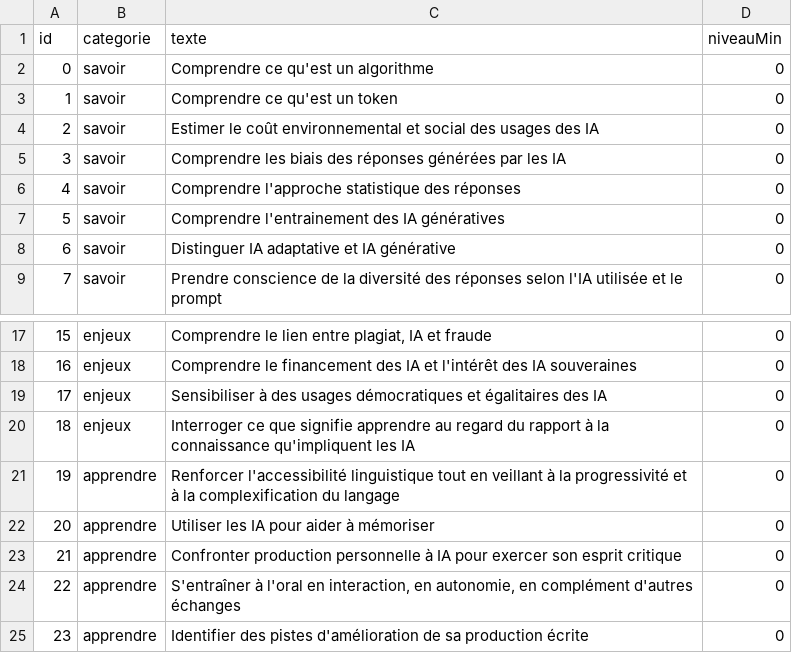
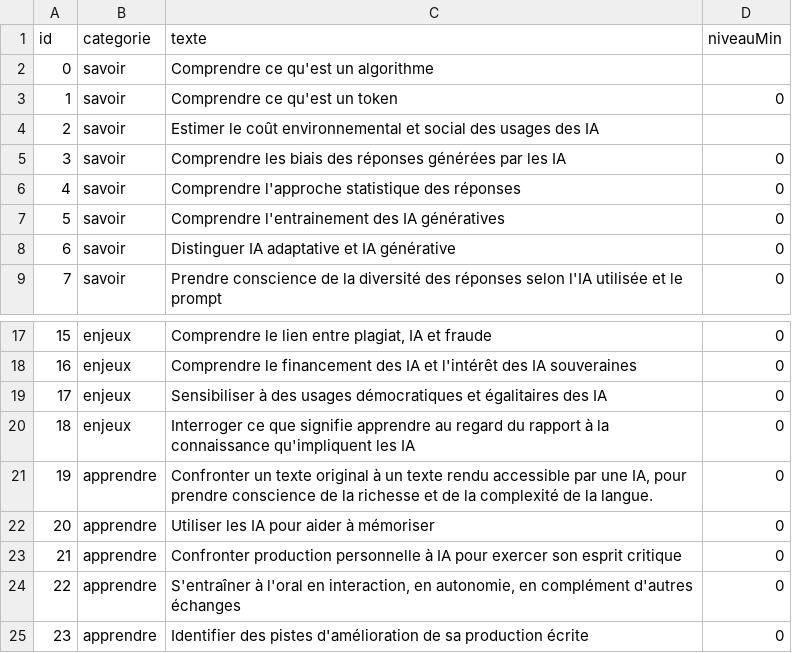
Before and after one commit to gerardmagnin33170/MATHS, a CSV file: public/data/cartes.csv, drawn as a sheet; only a part is shown, gaps mark what is left out.

```diff
--- a/public/data/cartes.csv
+++ b/public/data/cartes.csv
@@ -1,5 +1,5 @@
 id,categorie,texte,niveauMin
-0,"savoir","Comprendre ce qu'est un algorithme",0
+0,"savoir","Comprendre ce qu'est un algorithme",
 1,"savoir","Comprendre ce qu'est un token",0
-2,"savoir","Estimer le coût environnemental et social des usages des IA",0
+2,"savoir","Estimer le coût environnemental et social des usages des IA",
 3,"savoir","Comprendre les biais des réponses générées par les IA",0
@@ -20,3 +20,3 @@ id,categorie,texte,niveauMin
 18,"enjeux","Interroger ce que signifie apprendre au regard du rapport à la connaissance qu'impliquent les IA",0
-19,"apprendre","Renforcer l'accessibilité linguistique tout en veillant à la progressivité et à la complexification du langage",0
+19,"apprendre","Confronter un texte original à un texte rendu accessible par une IA, pour prendre conscience de la richesse et de la complexité de la langue.",0
 20,"apprendre","Utiliser les IA pour aider à mémoriser",0
```
Also changed, not shown: 2 other files.
